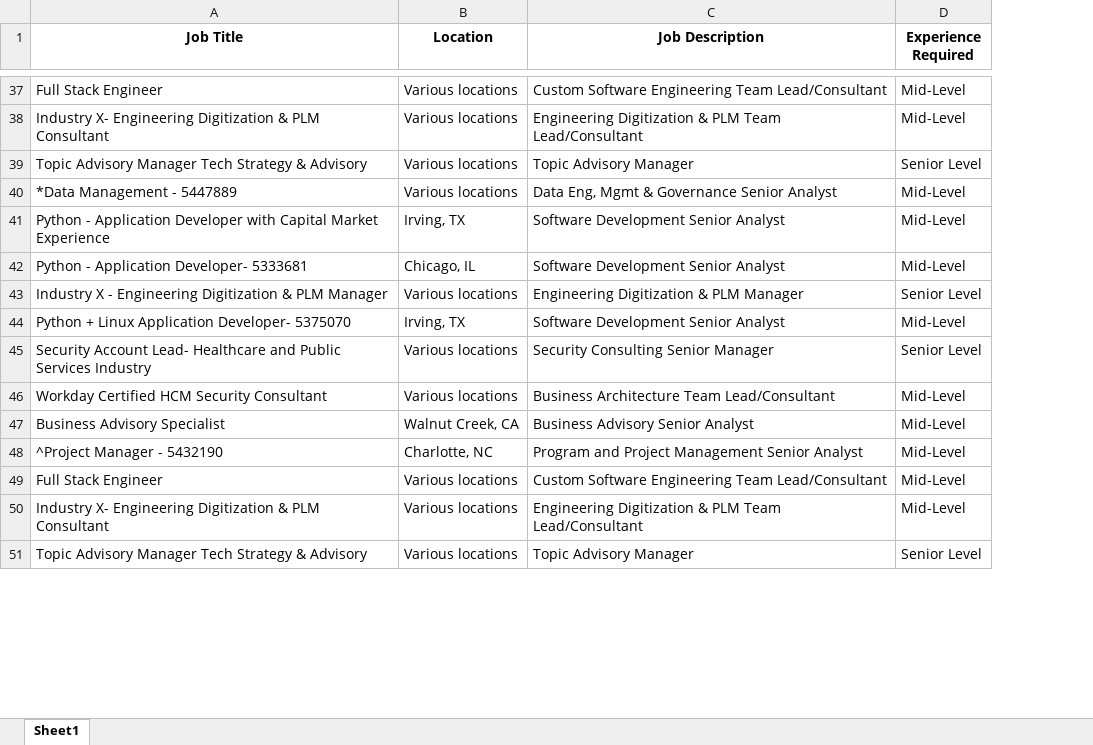
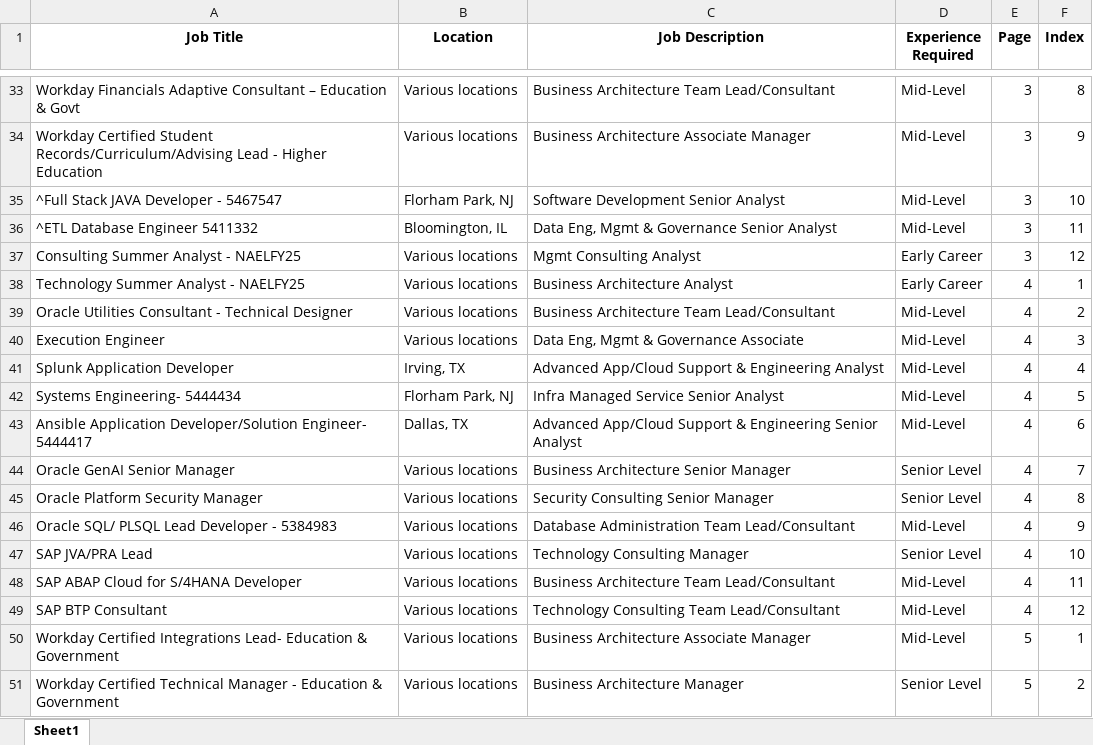
Before and after one commit to Khushi130404/Job-Scraper, an Excel workbook: Multi_Accenture/accenture_job_data.xlsx, sheet Sheet1, drawn as a sheet; only a part is shown, gaps mark what is left out; values as stored, in another font and other column widths than the file's, no borders; removed rows and columns are numbered as before the commit, all else as after; the diff covers the shown part only; the diff names each change by its address in the sheet, - before the commit and + after, or states it on an @@ line.

Commit message:
Accenture Debug for next link

```diff
--- a/Multi_Accenture/accenture_job_data.xlsx (sheet Sheet1)
+++ b/Multi_Accenture/accenture_job_data.xlsx (sheet Sheet1)
+column E (Page), row 33: 3; rows 39-41: all 4; rows 44-45: 4 | 4; rows 48-51: 4 | 4 | 5 | 5
+column F (Index), row 33: 8; rows 39-41: 2 | 3 | 4; rows 44-45: 7 | 8; rows 48-51: 11 | 12 | 1 | 2
-A33 (Job Title): Full Stack Engineer
+A33 (Job Title): Workday Financials Adaptive Consultant – Education & Govt
-C33 (Job Description): Custom Software Engineering Team Lead/Consultant
+C33 (Job Description): Business Architecture Team Lead/Consultant
+row 34: Workday Certified Student Records/Curriculum/Advising Lead - Higher Education | Various locations | Business Architecture Associate Manager | Mid-Level | 3 | 9
+row 35: ^Full Stack JAVA Developer - 5467547 | Florham Park, NJ | Software Development Senior Analyst | Mid-Level | 3 | 10
+row 36: ^ETL Database Engineer 5411332 | Bloomington, IL | Data Eng, Mgmt & Governance Senior Analyst | Mid-Level | 3 | 11
+row 37: Consulting Summer Analyst - NAELFY25 | Various locations | Mgmt Consulting Analyst | Early Career | 3 | 12
+row 38: Technology Summer Analyst - NAELFY25 | Various locations | Business Architecture Analyst | Early Career | 4 | 1
-A39 (Job Title): Industry X- Engineering Digitization & PLM Consultant
+A39 (Job Title): Oracle Utilities Consultant - Technical Designer
-C39 (Job Description): Engineering Digitization & PLM Team Lead/Consultant
+C39 (Job Description): Business Architecture Team Lead/Consultant
-row 39: Topic Advisory Manager Tech Strategy & Advisory | Various locations | Topic Advisory Manager | Senior Level
-A40 (Job Title): *Data Management - 5447889
+A40 (Job Title): Execution Engineer
-C40 (Job Description): Data Eng, Mgmt & Governance Senior Analyst
+C40 (Job Description): Data Eng, Mgmt & Governance Associate
-A41 (Job Title): Python - Application Developer with Capital Market Experience
+A41 (Job Title): Splunk Application Developer
-C41 (Job Description): Software Development Senior Analyst
+C41 (Job Description): Advanced App/Cloud Support & Engineering Analyst
-row 42: Python - Application Developer- 5333681 | Chicago, IL | Software Development Senior Analyst | Mid-Level
+row 42: Systems Engineering- 5444434 | Florham Park, NJ | Infra Managed Service Senior Analyst | Mid-Level | 4 | 5
+row 43: Ansible Application Developer/Solution Engineer- 5444417 | Dallas, TX | Advanced App/Cloud Support & Engineering Senior Analyst | Mid-Level | 4 | 6
-A44 (Job Title): Industry X - Engineering Digitization & PLM Manager
+A44 (Job Title): Oracle GenAI Senior Manager
-C44 (Job Description): Engineering Digitization & PLM Manager
+C44 (Job Description): Business Architecture Senior Manager
-row 44: Python + Linux Application Developer- 5375070 | Irving, TX | Software Development Senior Analyst | Mid-Level
-A45 (Job Title): Security Account Lead- Healthcare and Public Services Industry
+A45 (Job Title): Oracle Platform Security Manager
+row 46: Oracle SQL/ PLSQL Lead Developer - 5384983 | Various locations | Database Administration Team Lead/Consultant | Mid-Level | 4 | 9
+row 47: SAP JVA/PRA Lead | Various locations | Technology Consulting Manager | Senior Level | 4 | 10
-A48 (Job Title): Workday Certified HCM Security Consultant
+A48 (Job Title): SAP ABAP Cloud for S/4HANA Developer
-row 47: Business Advisory Specialist | Walnut Creek, CA | Business Advisory Senior Analyst | Mid-Level
-row 48: ^Project Manager - 5432190 | Charlotte, NC | Program and Project Management Senior Analyst | Mid-Level
-A49 (Job Title): Full Stack Engineer
+A49 (Job Title): SAP BTP Consultant
-C49 (Job Description): Custom Software Engineering Team Lead/Consultant
+C49 (Job Description): Technology Consulting Team Lead/Consultant
-A50 (Job Title): Industry X- Engineering Digitization & PLM Consultant
+A50 (Job Title): Workday Certified Integrations Lead- Education & Government
-C50 (Job Description): Engineering Digitization & PLM Team Lead/Consultant
+C50 (Job Description): Business Architecture Associate Manager
-A51 (Job Title): Topic Advisory Manager Tech Strategy & Advisory
+A51 (Job Title): Workday Certified Technical Manager - Education & Government
-C51 (Job Description): Topic Advisory Manager
+C51 (Job Description): Business Architecture Manager
```
Also changed, not shown: 22 added rows, 26 removed rows and 33 edited cells elsewhere in this sheet, 3 other files.
